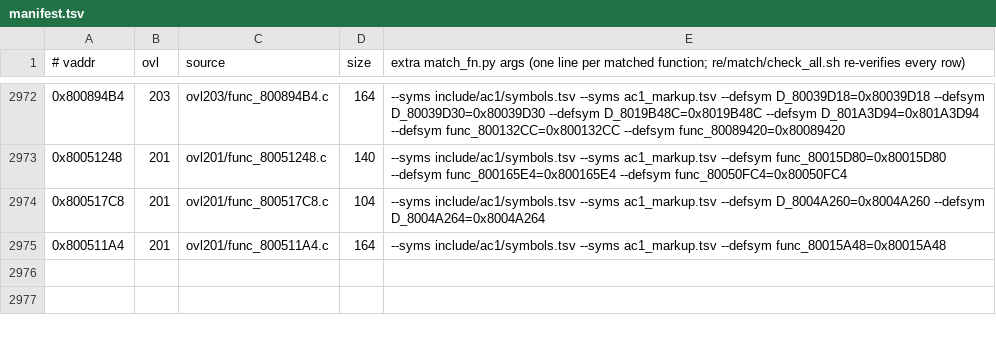
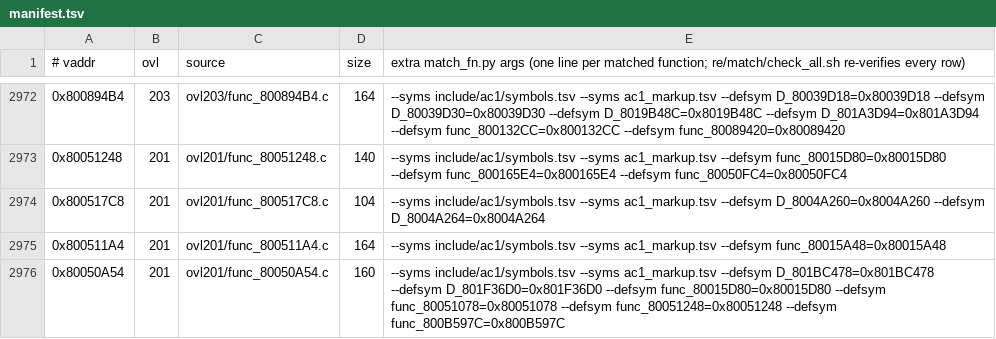
Before and after one commit to byroweb/AC1_RE, a TSV file: re/match/manifest.tsv, drawn as a sheet; only a part is shown, gaps mark what is left out; the diff names each change by its address in the sheet, - before the commit and + after, or states it on an @@ line.

```diff
--- a/re/match/manifest.tsv
+++ b/re/match/manifest.tsv
+row 2976: 0x80050A54 | 201 | ovl201/func_80050A54.c | 160 | --syms include/ac1/symbols.tsv --syms ac1_markup.tsv --defsym D_801BC478=0x801BC478 --defsym D_801F36D0=0x801F36D0 --defsym func_80015D80=0x80015D80 --defsym func_80051078=0x80051078 --defsym func_80051248=0x80051248 --defsym func_800B597C=0x800B597C
```
Also changed, not shown: tools/loop/ledger.tsv, 1 other file.
